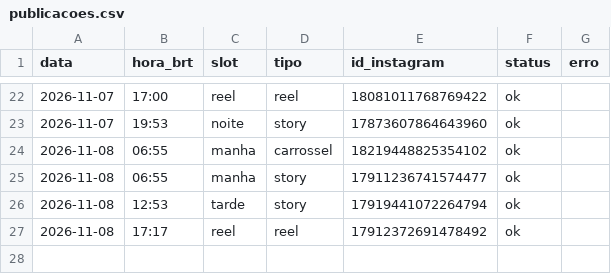
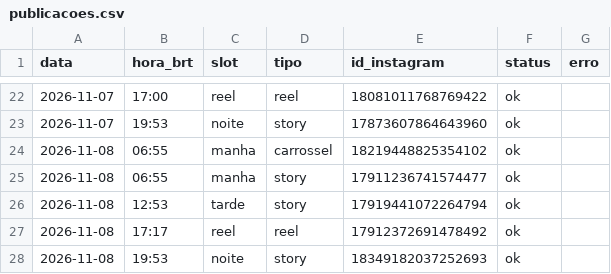
Before and after one commit to pedro-nascimento-line/acta-dei, a CSV file: log/publicacoes.csv, drawn as a sheet; only a part is shown, gaps mark what is left out; the diff names each change by its address in the sheet, - before the commit and + after, or states it on an @@ line.

```diff
--- a/log/publicacoes.csv
+++ b/log/publicacoes.csv
+row 28: 2026-11-08 | 19:53 | noite | story | 18349182037252693 | ok
```
Also changed, not shown: 1 other file.
